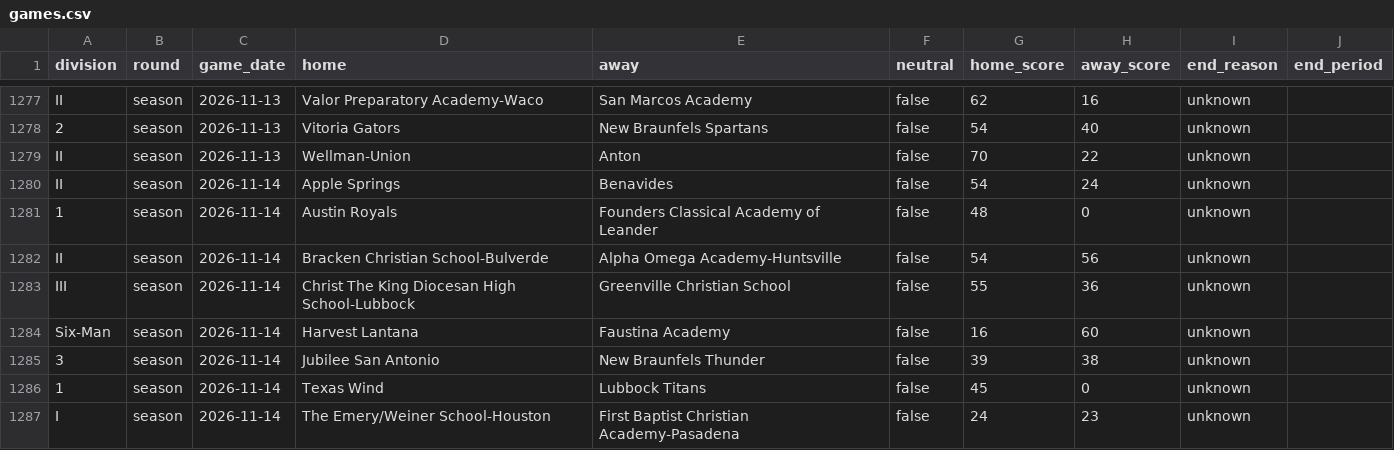
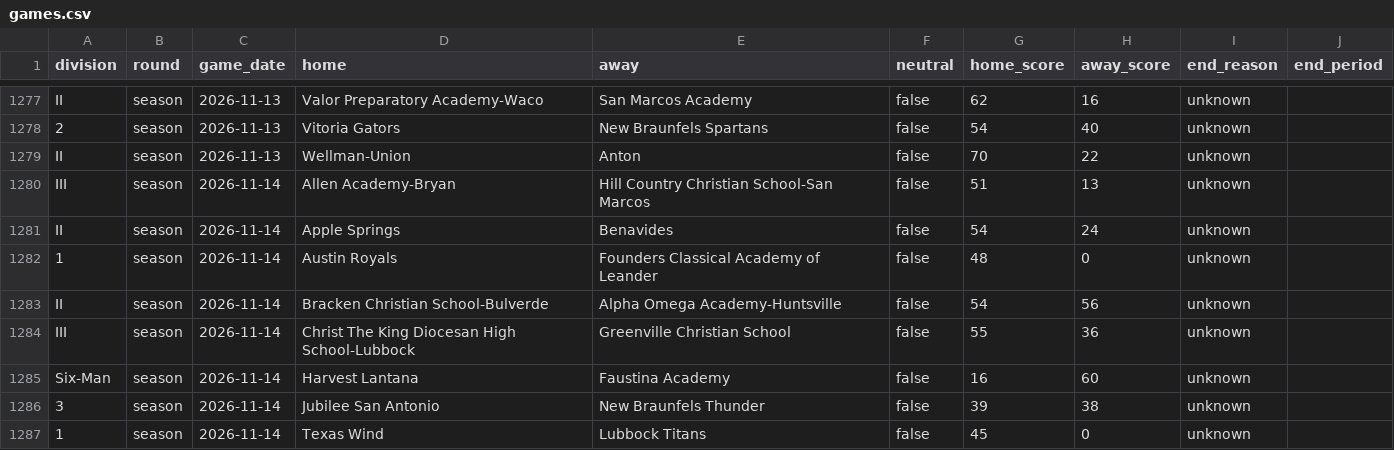
Before and after one commit to txsixman/txsixmanfootball, a CSV file: data/seed/maxpreps-2026/games.csv, drawn as a sheet; only a part is shown, gaps mark what is left out; the shorter side is filled out with more unchanged rows; the diff names each change by its address in the sheet, - before the commit and + after, or states it on an @@ line.

```diff
--- a/data/seed/maxpreps-2026/games.csv
+++ b/data/seed/maxpreps-2026/games.csv
+row 1280: III | season | 2026-11-14 | Allen Academy-Bryan | Hill Country Christian School-San Marcos | false | 51 | 13 | unknown
```
Also changed, not shown: data/seed/maxpreps-2026/playoffs.csv, 1 other file.
